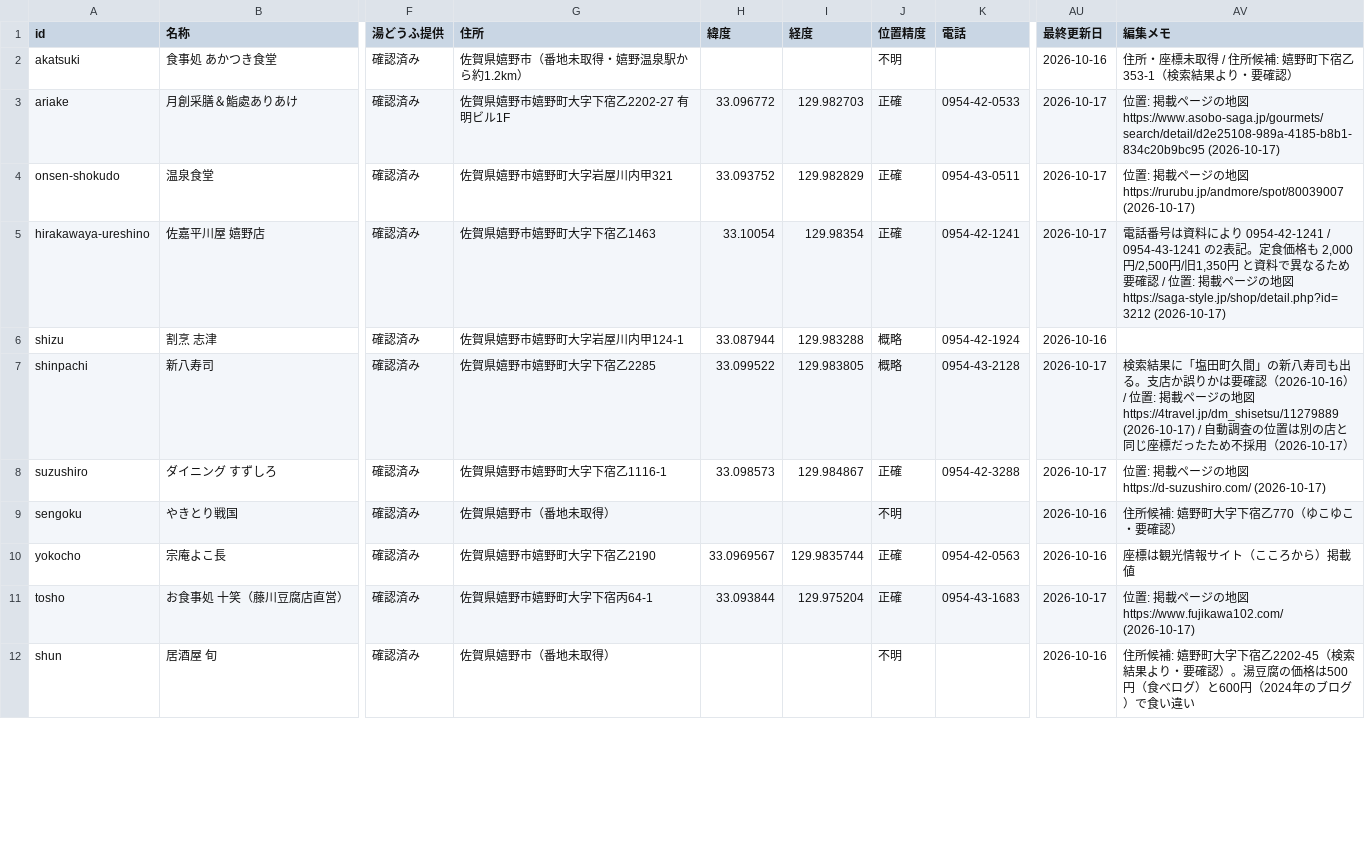
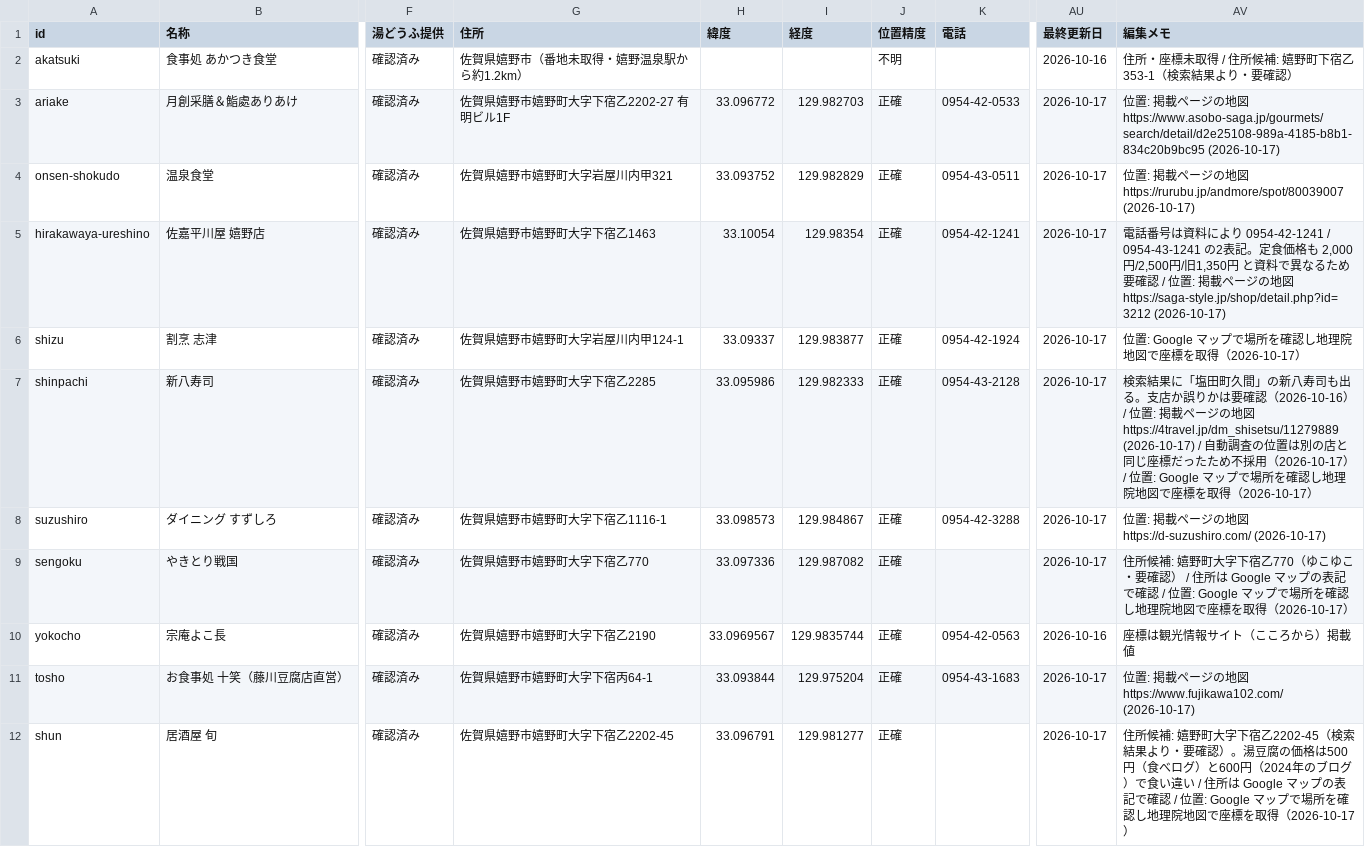
Before and after one commit to sommelintp/ureshino-onsen-tofu-map, a CSV file: data/places.csv, drawn as a sheet; only a part is shown, gaps mark what is left out; the diff covers the shown part only; the diff names each change by its address in the sheet, - before the commit and + after, or states it on an @@ line.

```diff
--- a/data/places.csv
+++ b/data/places.csv
-H6 (緯度): 33.087944
+H6 (緯度): 33.09337
-I6 (経度): 129.983288
+I6 (経度): 129.983877
-J6:J7 (位置精度): 概略
+J6:J7 (位置精度): 正確
-AU6 (最終更新日): 2026-10-16
+AU6 (最終更新日): 2026-10-17
-AV6 (編集メモ): (empty)
+AV6 (編集メモ): 位置: Google マップで場所を確認し地理院地図で座標を取得（2026-10-17）
-H7 (緯度): 33.099522
+H7 (緯度): 33.095986
-I7 (経度): 129.983805
+I7 (経度): 129.982333
-AV7 (編集メモ): …用（2026-10-17）
+AV7 (編集メモ): …用（2026-10-17） / 位置: Google マップで場所を確認し地理院地図で座標を取得（2026-10-17）
-G9 (住所): 佐賀県嬉野市（番地未取得）
+G9 (住所): 佐賀県嬉野市嬉野町大字下宿乙770
-H9 (緯度): (empty)
+H9 (緯度): 33.097336
-I9 (経度): (empty)
+I9 (経度): 129.987082
-J9 (位置精度): 不明
+J9 (位置精度): 正確
-AU9 (最終更新日): 2026-10-16
+AU9 (最終更新日): 2026-10-17
-AV9 (編集メモ): …要確認）
+AV9 (編集メモ): …要確認） / 住所は Google マップの表記で確認 / 位置: Google マップで場所を確認し地理院地図で座標を取得（2026-10-17）
-G12 (住所): 佐賀県嬉野市（番地未取得）
+G12 (住所): 佐賀県嬉野市嬉野町大字下宿乙2202-45
-H12 (緯度): (empty)
+H12 (緯度): 33.096791
-I12 (経度): (empty)
+I12 (経度): 129.981277
-J12 (位置精度): 不明
+J12 (位置精度): 正確
-AU12 (最終更新日): 2026-10-16
+AU12 (最終更新日): 2026-10-17
-AV12 (編集メモ): …食い違い
+AV12 (編集メモ): …食い違い / 住所は Google マップの表記で確認 / 位置: Google マップで場所を確認し地理院地図で座標を取得（2026-10-17）
```
Also changed, not shown: 66 edited cells elsewhere in this file, 1 other file.
